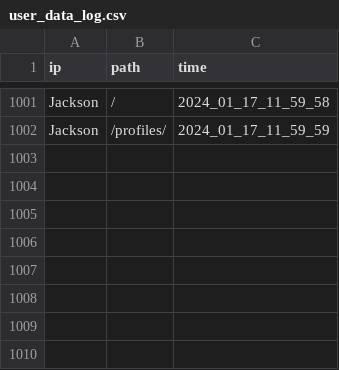
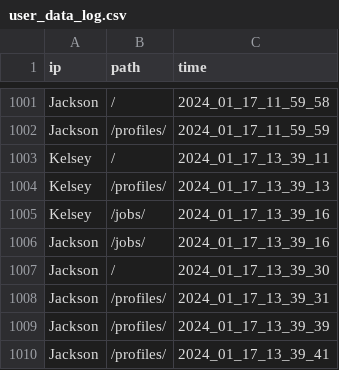
Before and after one commit to jacksonmunday/divi-webapp, a CSV file: divi/myapp/user_data_log.csv, drawn as a sheet; only a part is shown, gaps mark what is left out.

```diff
--- a/divi/myapp/user_data_log.csv
+++ b/divi/myapp/user_data_log.csv
@@ -1002 +1002,9 @@ Jackson,/,2024_01_17_11_59_58
 Jackson,/profiles/,2024_01_17_11_59_59
+Kelsey,/,2024_01_17_13_39_11
+Kelsey,/profiles/,2024_01_17_13_39_13
+Kelsey,/jobs/,2024_01_17_13_39_16
+Jackson,/jobs/,2024_01_17_13_39_16
+Jackson,/,2024_01_17_13_39_30
+Jackson,/profiles/,2024_01_17_13_39_31
+Jackson,/profiles/,2024_01_17_13_39_39
+Jackson,/profiles/,2024_01_17_13_39_41
```
Also changed, not shown: 2 other files.
